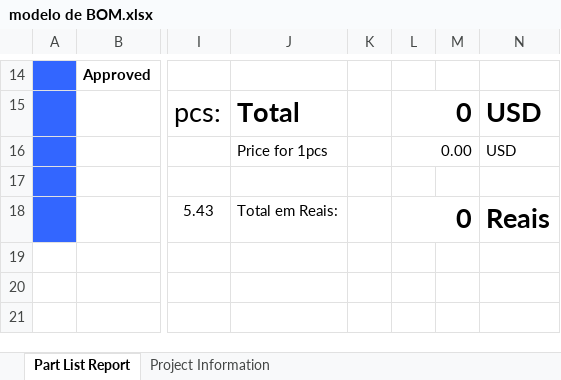
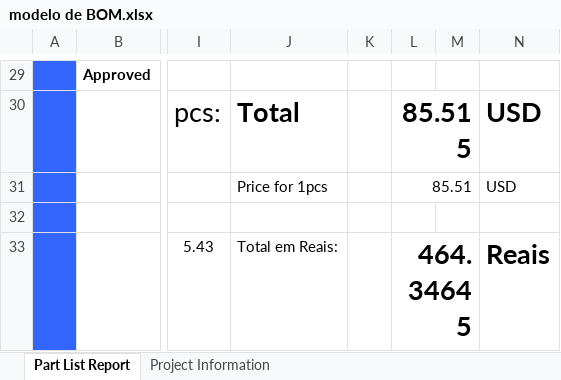
Before and after one commit to 2ELE088-ProjetoIntegrador3B-T3T4/Grupo4-TecladoNumerico, an Excel workbook: teclado/modelo de BOM.xlsx, sheet Part List Report, drawn as a sheet; only a part is shown, gaps mark what is left out; values as stored, in another font and other column widths than the file's, no borders; charts and pictures and conditional formats not drawn; addresses are those after the commit; the diff covers the shown part only; the diff names each change by its address in the sheet, - before the commit and + after, or states it on an @@ line.

```diff
--- a/teclado/modelo de BOM.xlsx (sheet Part List Report)
+++ b/teclado/modelo de BOM.xlsx (sheet Part List Report)
-L30: 0
+L30: 85.515
-L31: 0.00
+L31: 85.51
-L33: 0
+L33: 464.34645
```
Also changed, not shown: 20 added rows, 5 removed rows and 8 edited cells elsewhere in this sheet, teclado/Project Outputs for teclado/Bill of Materials/Teclas not fitted.xlsx, 46 other files.
